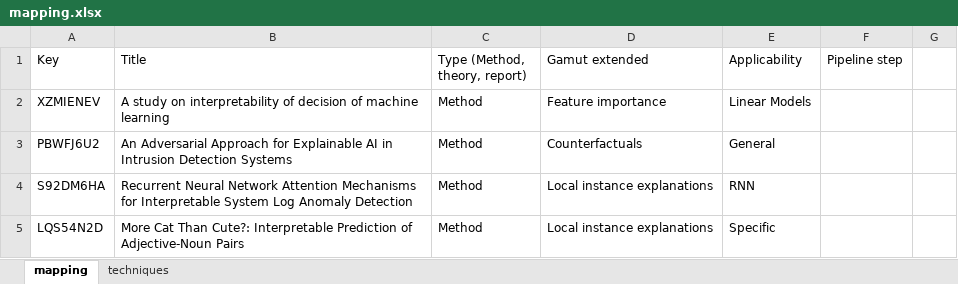
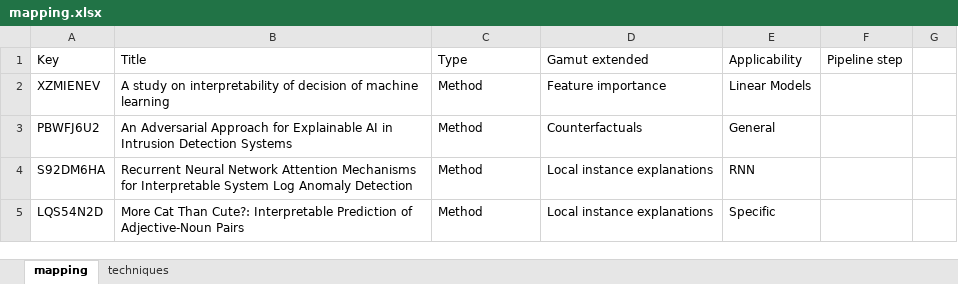
Before and after one commit to wittenator/bachelor_thesis, an Excel workbook: chapters/literature_analysis/data/mapping.xlsx, sheet mapping, drawn as a sheet; only a part is shown; values as stored, in another font and other column widths than the file's, no borders; charts and pictures not drawn; the diff names each change by its address in the sheet, - before the commit and + after, or states it on an @@ line.

```diff
--- a/chapters/literature_analysis/data/mapping.xlsx (sheet mapping)
+++ b/chapters/literature_analysis/data/mapping.xlsx (sheet mapping)
-C1: Type (Method, theory, report)
+C1: Type
```
Also changed, not shown: 15 other files.
